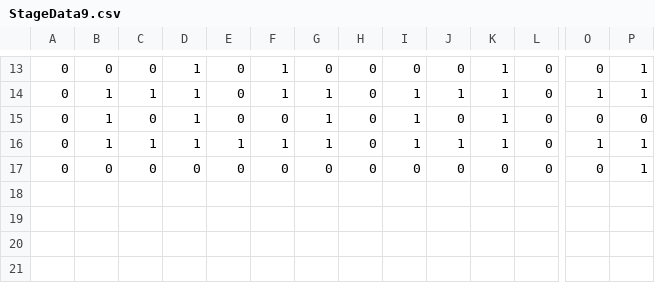
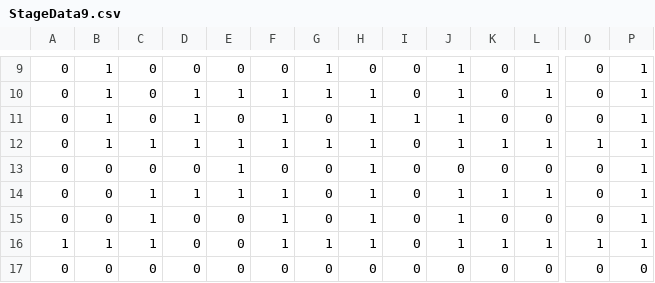
Before and after one commit to SyunsukeGoto/PikkaPokka, a CSV file: CESA2019/Assets/StreamingAssets/Data/StageData/StageData9.csv, drawn as a sheet; only a part is shown, gaps mark what is left out; addresses are those after the commit; rows hold the shown columns only; the diff covers the shown part only; the diff names each change by its address in the sheet, - before the commit and + after, or states it on an @@ line.

```diff
--- a/CESA2019/Assets/StreamingAssets/Data/StageData/StageData9.csv
+++ b/CESA2019/Assets/StreamingAssets/Data/StageData/StageData9.csv
-B9: 0
+B9: 1
-D9: 1
+D9: 0
-F9: 1
+F9: 0
-G9: 0
+G9: 1
-J9: 0
+J9: 1
-K9:K11: 1
+K9:K11: 0
-L9:L10: 0
+L9:L10: 1
-C10: 1
+C10: 0
-E10: 0
+E10: 1
-H10:H12: 0
+H10:H12: 1
-I10: 1
+I10: 0
-O10: 1
+O10: 0
-F11: 0
+F11: 1
-G11: 1
+G11: 0
-J11: 0
+J11: 1
-P11: 0
+P11: 1
-I12: 1
+I12: 0
-L12: 0
+L12: 1
+row 13: 0 | 0 | 0 | 0 | 1 | 0 | 0 | 1 | 0 | 0 | 0 | 0 | 0 | 1
+row 14: 0 | 0 | 1 | 1 | 1 | 1 | 0 | 1 | 0 | 1 | 1 | 1 | 0 | 1
+row 15: 0 | 0 | 1 | 0 | 0 | 1 | 0 | 1 | 0 | 1 | 0 | 0 | 0 | 1
+row 16: 1 | 1 | 1 | 0 | 0 | 1 | 1 | 1 | 0 | 1 | 1 | 1 | 1 | 1
-P17: 1
+P17: 0
```
Also changed, not shown: 4 removed rows and 29 edited cells elsewhere in this file, CESA2019/Assets/StreamingAssets/Data/StageData/StageData10.csv, CESA2019/Assets/StreamingAssets/Data/StageData/StageData6.csv, 12 other files.
